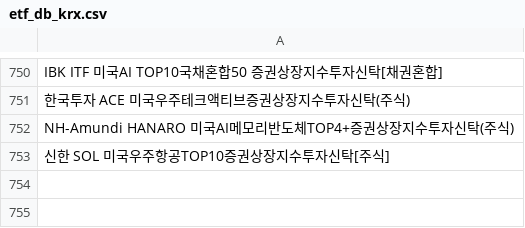
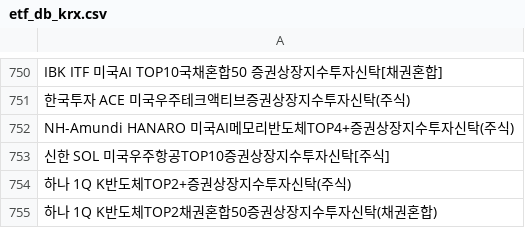
Before and after one commit to sungin-etf/test, a CSV file: etf_db_krx.csv, drawn as a sheet; only a part is shown, gaps mark what is left out.

```diff
--- a/etf_db_krx.csv
+++ b/etf_db_krx.csv
@@ -753 +753,3 @@ NH-Amundi HANARO 미국AI메모리반도체TOP4+증권상장지수투자신탁(
 신한 SOL 미국우주항공TOP10증권상장지수투자신탁[주식]
+하나 1Q K반도체TOP2+증권상장지수투자신탁(주식)
+하나 1Q K반도체TOP2채권혼합50증권상장지수투자신탁(채권혼합)
```
